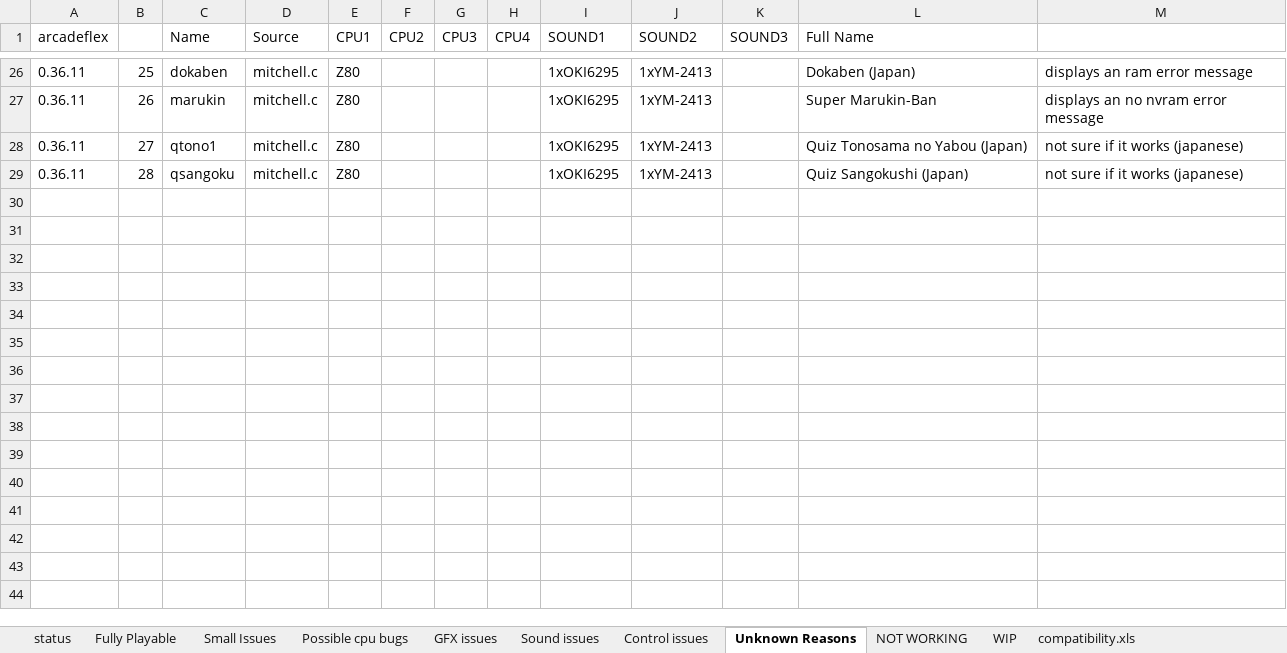
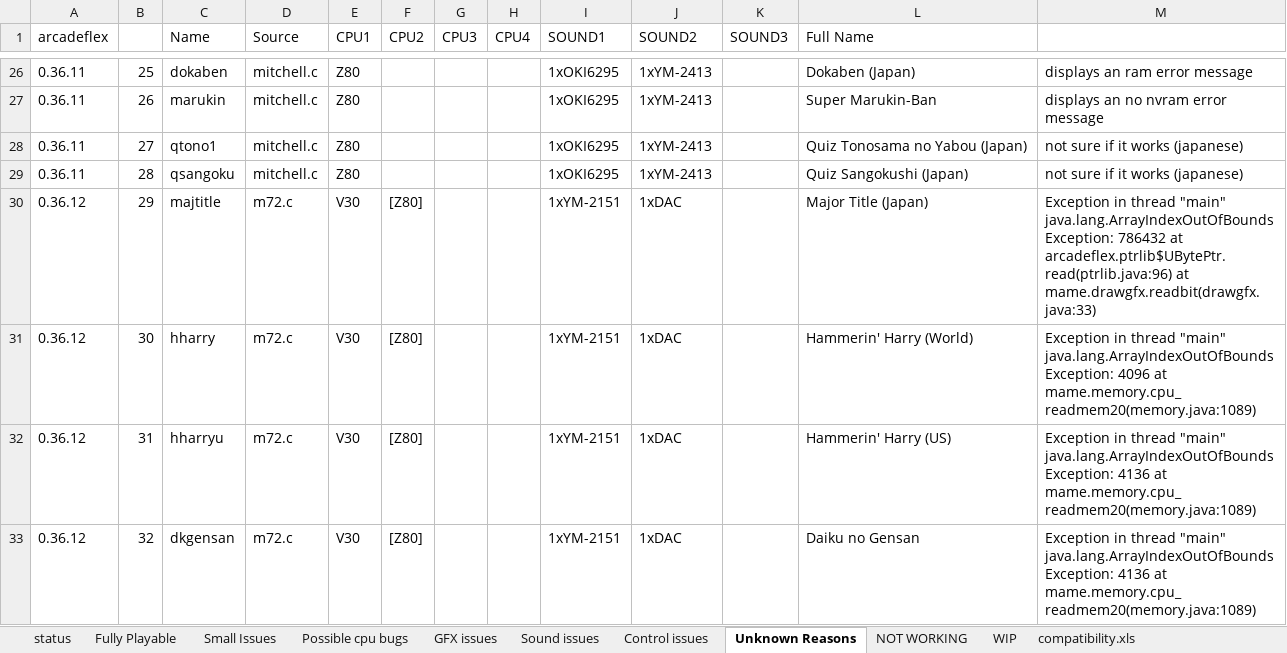
Before and after one commit to georgemoralis/arcadeflex, an Excel workbook: compatibility.xlsx, sheet Unknown Reasons, drawn as a sheet; only a part is shown, gaps mark what is left out; values as stored, in another font and other column widths than the file's, no borders; the diff names each change by its address in the sheet, - before the commit and + after, or states it on an @@ line.

```diff
--- a/compatibility.xlsx (sheet Unknown Reasons)
+++ b/compatibility.xlsx (sheet Unknown Reasons)
+row 30: 0.36.12 | 29 | majtitle | m72.c | V30 | [Z80] |  |  | 1xYM-2151 | 1xDAC |  | Major Title (Japan) | Exception in thread "main" java.lang.ArrayIndexOutOfBoundsException: 786432 at arcadeflex.ptrlib$UBytePtr.read(ptrlib.java:96) at mame.drawgfx.readbit(drawgfx.java:33)
+row 31: 0.36.12 | 30 | hharry | m72.c | V30 | [Z80] |  |  | 1xYM-2151 | 1xDAC |  | Hammerin' Harry (World) | Exception in thread "main" java.lang.ArrayIndexOutOfBoundsException: 4096 at mame.memory.cpu_readmem20(memory.java:1089)
+row 32: 0.36.12 | 31 | hharryu | m72.c | V30 | [Z80] |  |  | 1xYM-2151 | 1xDAC |  | Hammerin' Harry (US) | Exception in thread "main" java.lang.ArrayIndexOutOfBoundsException: 4136 at mame.memory.cpu_readmem20(memory.java:1089)
+row 33: 0.36.12 | 32 | dkgensan | m72.c | V30 | [Z80] |  |  | 1xYM-2151 | 1xDAC |  | Daiku no Gensan | Exception in thread "main" java.lang.ArrayIndexOutOfBoundsException: 4136 at mame.memory.cpu_readmem20(memory.java:1089)
```
Also changed, not shown: sheet compatibility.xls, sheet Small Issues, sheet Possible cpu bugs, sheet Fully Playable, sheet Sound issues, 15 other files.
